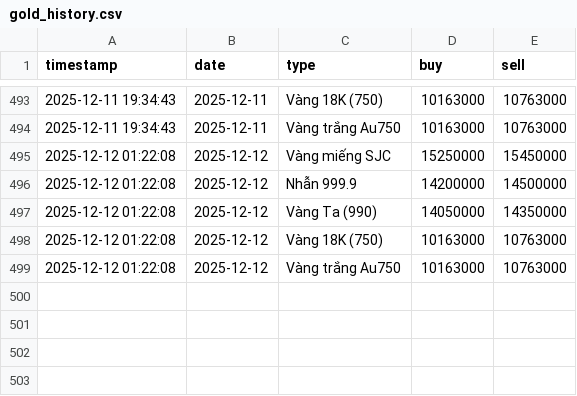
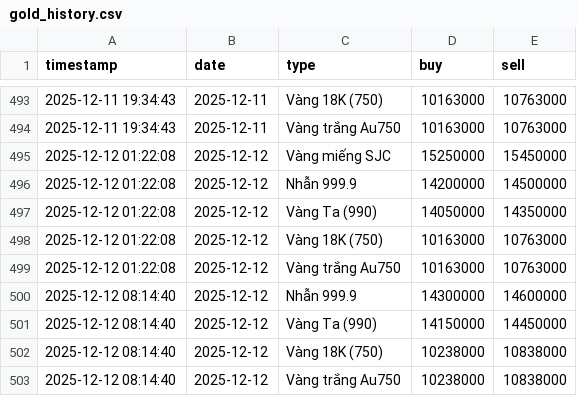
Before and after one commit to tri-tranminh/gold_tracker, a CSV file: gold_history.csv, drawn as a sheet; only a part is shown, gaps mark what is left out.

```diff
--- a/gold_history.csv
+++ b/gold_history.csv
@@ -499 +499,5 @@
 2025-12-12 01:22:08,2025-12-12,Vàng trắng Au750,10163000,10763000
+2025-12-12 08:14:40,2025-12-12,Nhẫn 999.9,14300000,14600000
+2025-12-12 08:14:40,2025-12-12,Vàng Ta (990),14150000,14450000
+2025-12-12 08:14:40,2025-12-12,Vàng 18K (750),10238000,10838000
+2025-12-12 08:14:40,2025-12-12,Vàng trắng Au750,10238000,10838000
```
